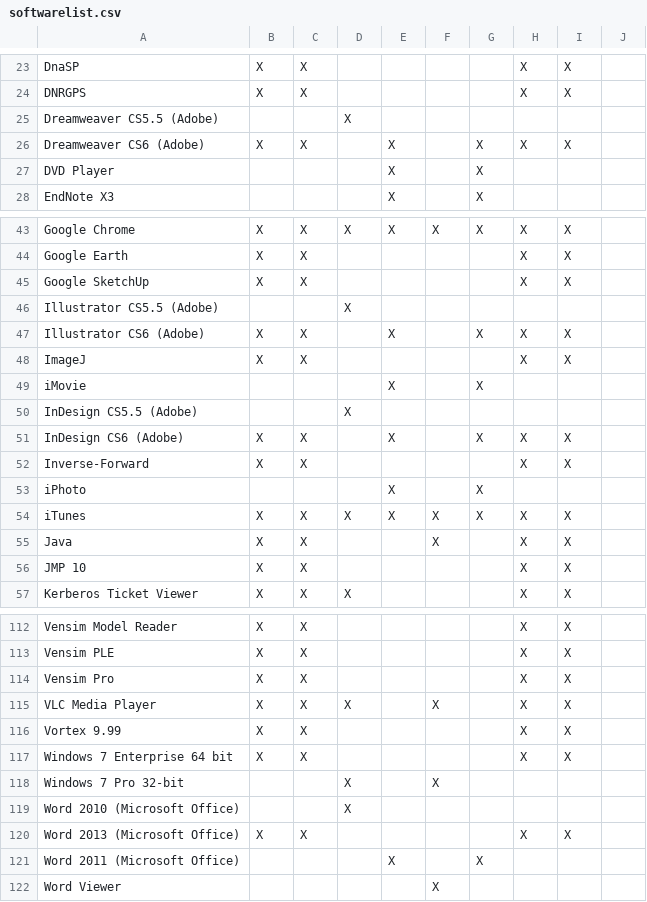
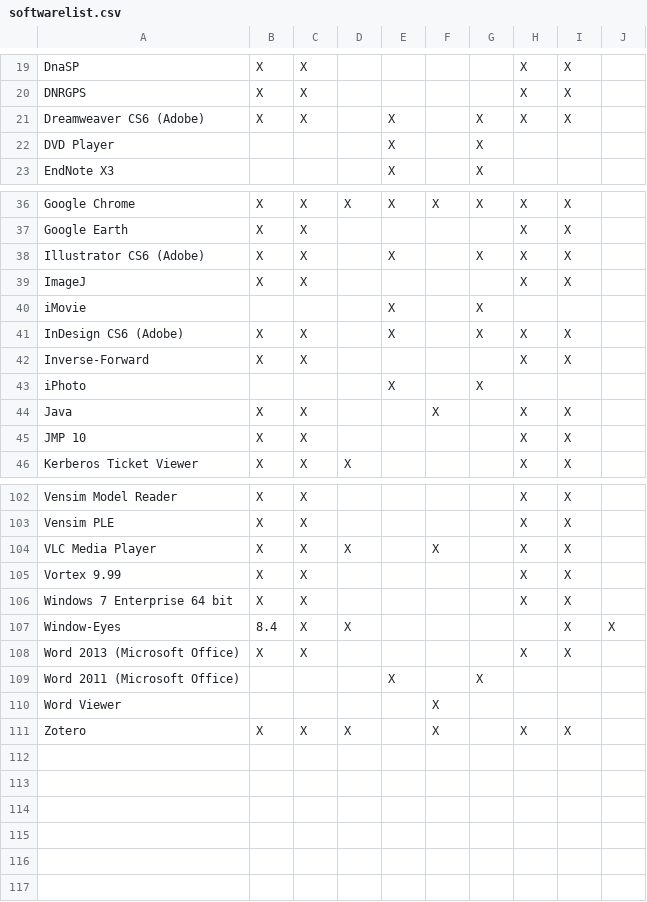
Before and after one commit to cul-it/mann-softwarelist-csv, a CSV file: softwarelist.csv, drawn as a sheet; only a part is shown, gaps mark what is left out; the diff covers the shown part only.

```diff
--- a/softwarelist.csv
+++ b/softwarelist.csv
@@ -24,3 +20,2 @@ DnaSP, X, X,,,,, X, X
 DNRGPS, X, X,,,,, X, X
-Dreamweaver CS5.5 (Adobe),,, X,,,,,
 Dreamweaver CS6 (Adobe), X, X,, X,, X, X, X
@@ -44,4 +37,2 @@ Google Chrome, X, X, X, X, X, X, X, X
 Google Earth, X, X,,,,, X, X
-Google SketchUp, X, X,,,,, X, X
-Illustrator CS5.5 (Adobe),,, X,,,,,
 Illustrator CS6 (Adobe), X, X,, X,, X, X, X
@@ -49,3 +40,2 @@ ImageJ, X, X,,,,, X, X
 iMovie,,,, X,, X,,
-InDesign CS5.5 (Adobe),,, X,,,,,
 InDesign CS6 (Adobe), X, X,, X,, X, X, X
@@ -53,3 +43,2 @@ Inverse-Forward, X, X,,,,, X, X
 iPhoto,,,, X,, X,,
-iTunes, X, X, X, X, X, X, X, X
 Java, X, X,,, X,, X, X
@@ -113,3 +103,2 @@ Vensim Model Reader, X, X,,,,, X, X
 Vensim PLE, X, X,,,,, X, X
-Vensim Pro, X, X,,,,, X, X
 VLC Media Player, X, X, X,, X,, X, X
@@ -117,4 +106,3 @@ Vortex 9.99, X, X,,,,, X, X
 Windows 7 Enterprise 64 bit, X, X,,,,, X, X
-Windows 7 Pro 32-bit,,, X,, X,,,
-Word 2010 (Microsoft Office),,, X,,,,,
+Window-Eyes,8.4, X, X,,,,, X, X
 Word 2013 (Microsoft Office), X, X,,,,, X, X
@@ -122 +110,2 @@ Word 2011 (Microsoft Office),,,, X,, X,,
 Word Viewer,,,,, X,,,
+Zotero, X, X, X,, X,, X, X
```
Also changed, not shown: 6 added rows, 11 removed rows and 10 edited cells elsewhere in this file.
